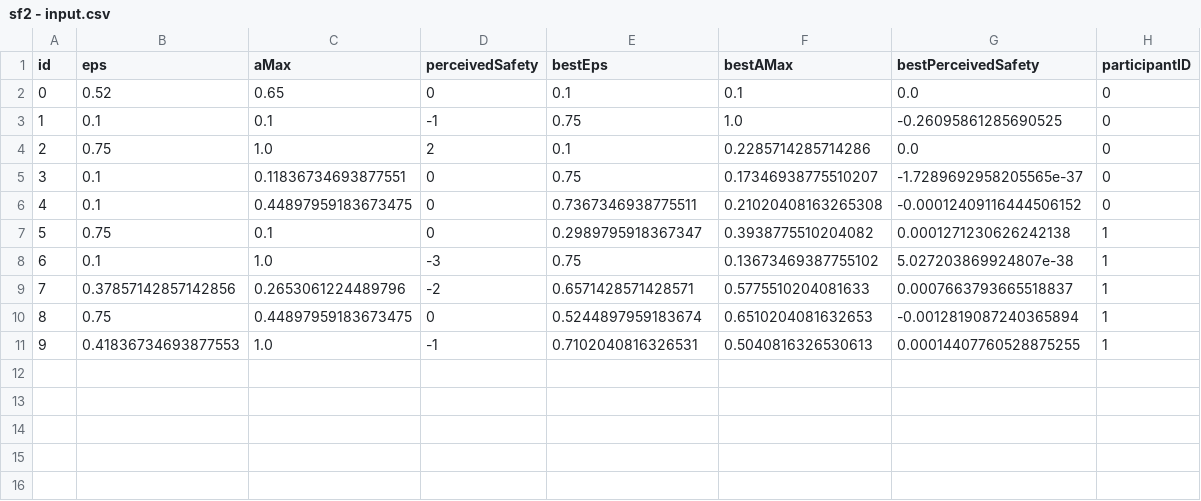
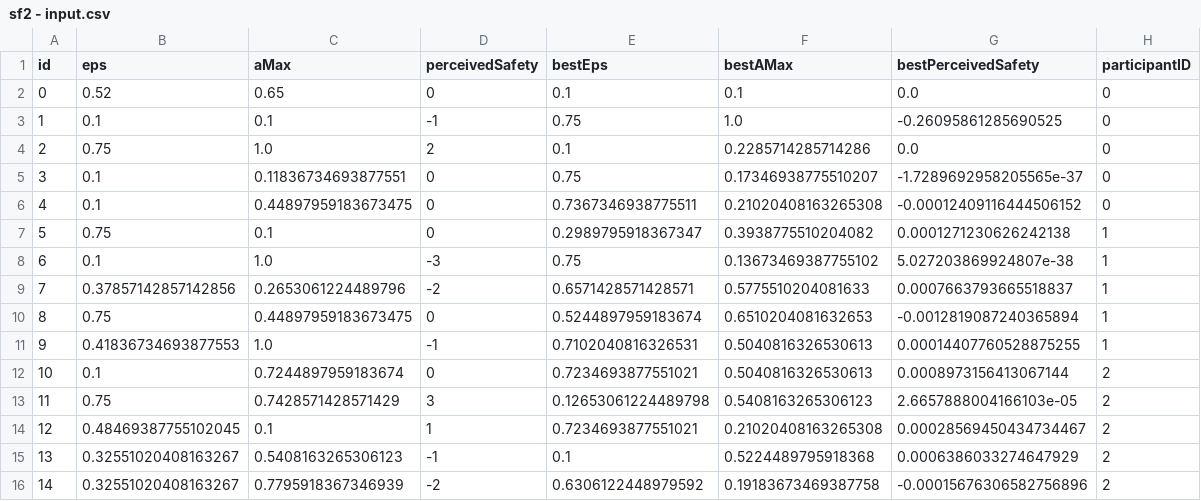
Before and after one commit to rasmus-rudling/crazyswarm, a CSV file: ros_ws/src/crazyswarm/scripts/perceived-safety-study/preStudy/sf2 - input.csv, drawn as a sheet.

Commit message:
Participant #2

```diff
--- a/ros_ws/src/crazyswarm/scripts/perceived-safety-study/preStudy/sf2 - input.csv
+++ b/ros_ws/src/crazyswarm/scripts/perceived-safety-study/preStudy/sf2 - input.csv
@@ -11 +11,6 @@ id,eps,aMax,perceivedSafety,bestEps,bestAMax,bestPerceivedSafety,participantID
 9,0.41836734693877553,1.0,-1,0.7102040816326531,0.5040816326530613,0.00014407760528875255,1
+10,0.1,0.7244897959183674,0,0.7234693877551021,0.5040816326530613,0.0008973156413067144,2
+11,0.75,0.7428571428571429,3,0.12653061224489798,0.5408163265306123,2.6657888004166103e-05,2
+12,0.48469387755102045,0.1,1,0.7234693877551021,0.21020408163265308,0.00028569450434734467,2
+13,0.32551020408163267,0.5408163265306123,-1,0.1,0.5224489795918368,0.0006386033274647929,2
+14,0.32551020408163267,0.7795918367346939,-2,0.6306122448979592,0.19183673469387758,-0.00015676306582756896,2
```
Also changed, not shown: 21 other files.
